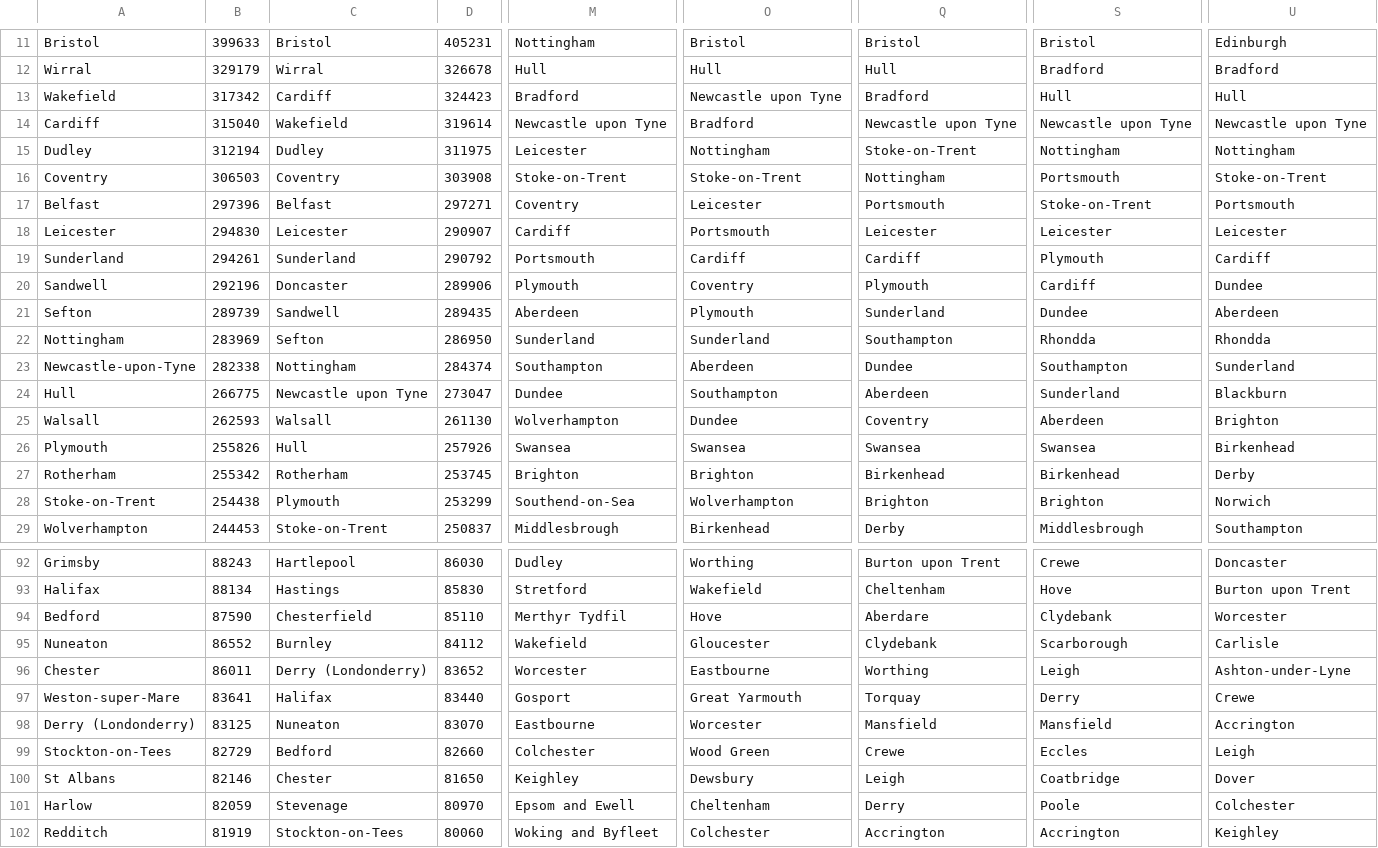
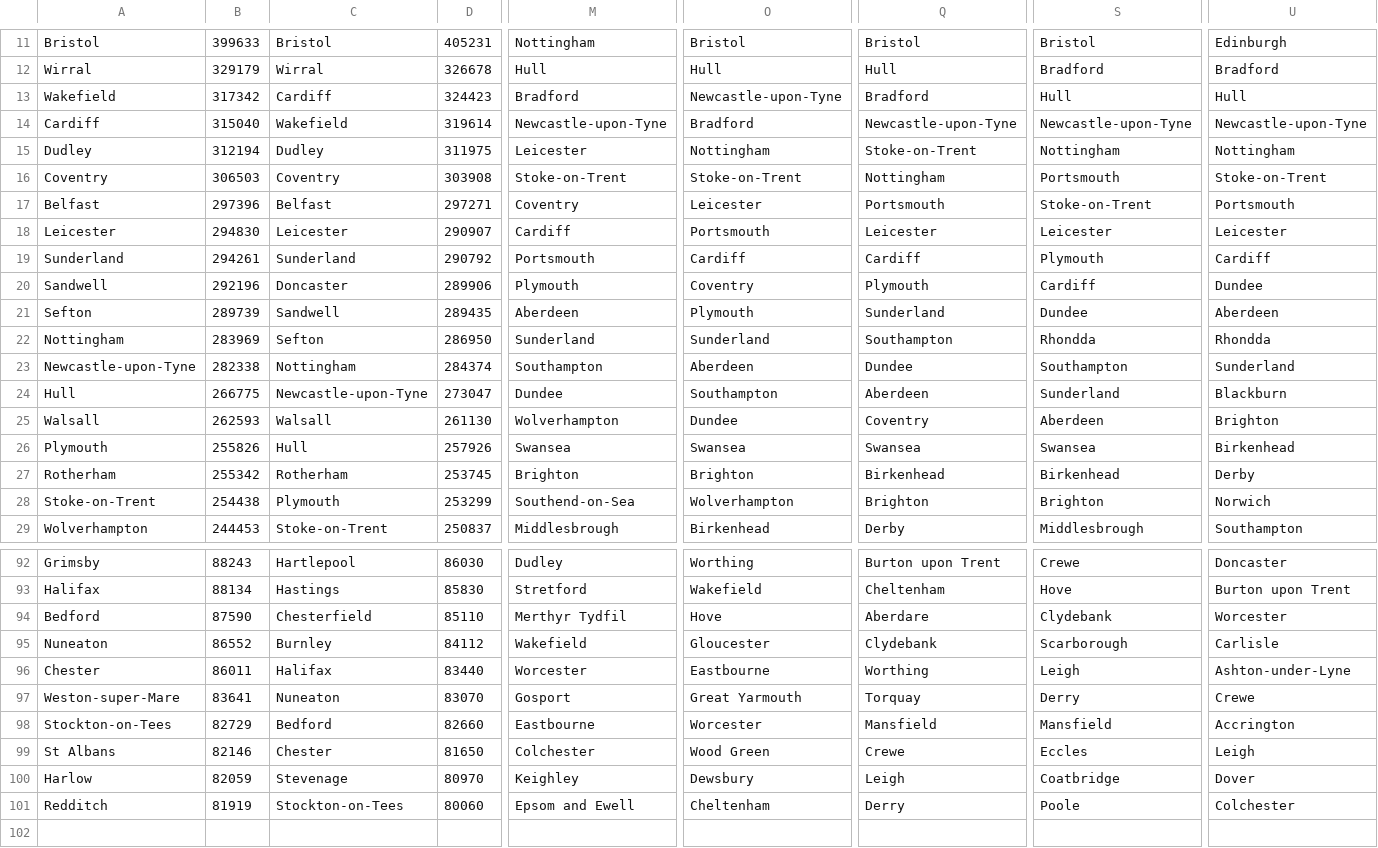
Before and after one commit to rmurcioUCL/RankDiversity, a CSV file: data/uk.csv, drawn as a sheet; only a part is shown, gaps mark what is left out; rows hold the shown columns only; the diff covers the shown part only; the diff names each change by its address in the sheet, - before the commit and + after, or states it on an @@ line.

```diff
--- a/data/uk.csv
+++ b/data/uk.csv
-O13: Newcastle upon Tyne
+O13: Newcastle-upon-Tyne
-M14: Newcastle upon Tyne
+M14: Newcastle-upon-Tyne
-Q14: Newcastle upon Tyne
+Q14: Newcastle-upon-Tyne
-S14: Newcastle upon Tyne
+S14: Newcastle-upon-Tyne
-U14: Newcastle upon Tyne
+U14: Newcastle-upon-Tyne
-C24: Newcastle upon Tyne
+C24: Newcastle-upon-Tyne
-C96: Derry (Londonderry)
+C96: Halifax
-D96: 83652
+D96: 83440
-C97: Halifax
+C97: Nuneaton
-D97: 83440
+D97: 83070
-A98: Derry (Londonderry)
+A98: Stockton-on-Tees
-B98: 83125
+B98: 82729
-C98: Nuneaton
+C98: Bedford
-D98: 83070
+D98: 82660
-A99: Stockton-on-Tees
+A99: St Albans
-B99: 82729
+B99: 82146
-C99: Bedford
+C99: Chester
-D99: 82660
+D99: 81650
-A100: St Albans
+A100: Harlow
-B100: 82146
+B100: 82059
-C100: Chester
+C100: Stevenage
-D100: 81650
+D100: 80970
-A101: Harlow
+A101: Redditch
-B101: 82059
+B101: 81919
-C101: Stevenage
+C101: Stockton-on-Tees
-D101: 80970
+D101: 80060
-row 102: Redditch | 81919 | Stockton-on-Tees | 80060 | Woking and Byfleet | Colchester | Accrington | Accrington | Keighley
```
Also changed, not shown: 5 edited cells elsewhere in this file, data/canada.csv, data/france.csv, 5 other files.
